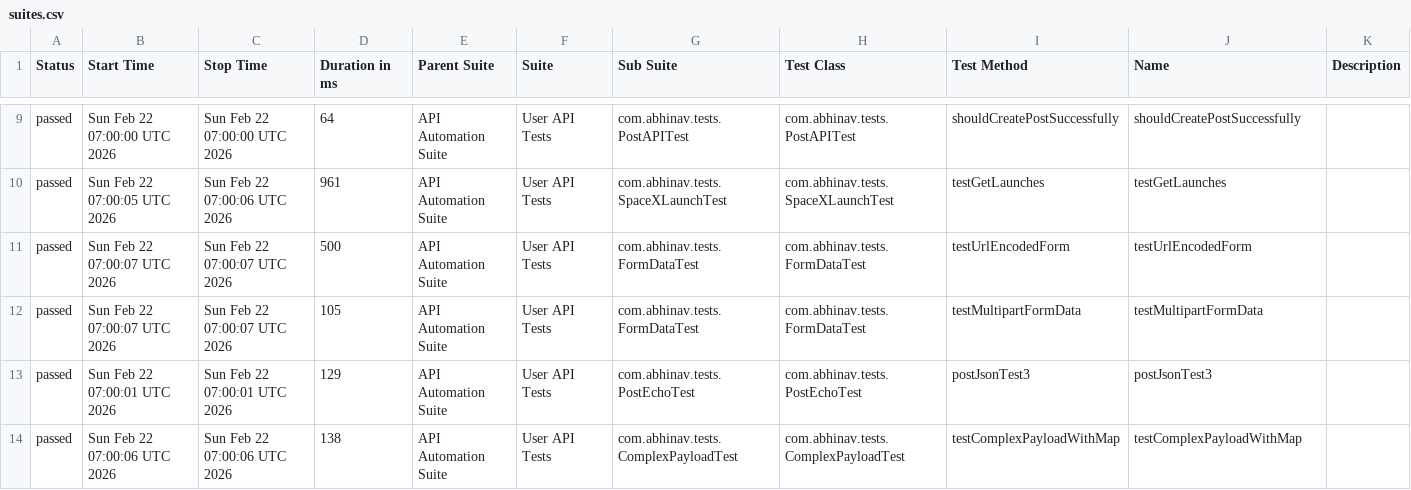
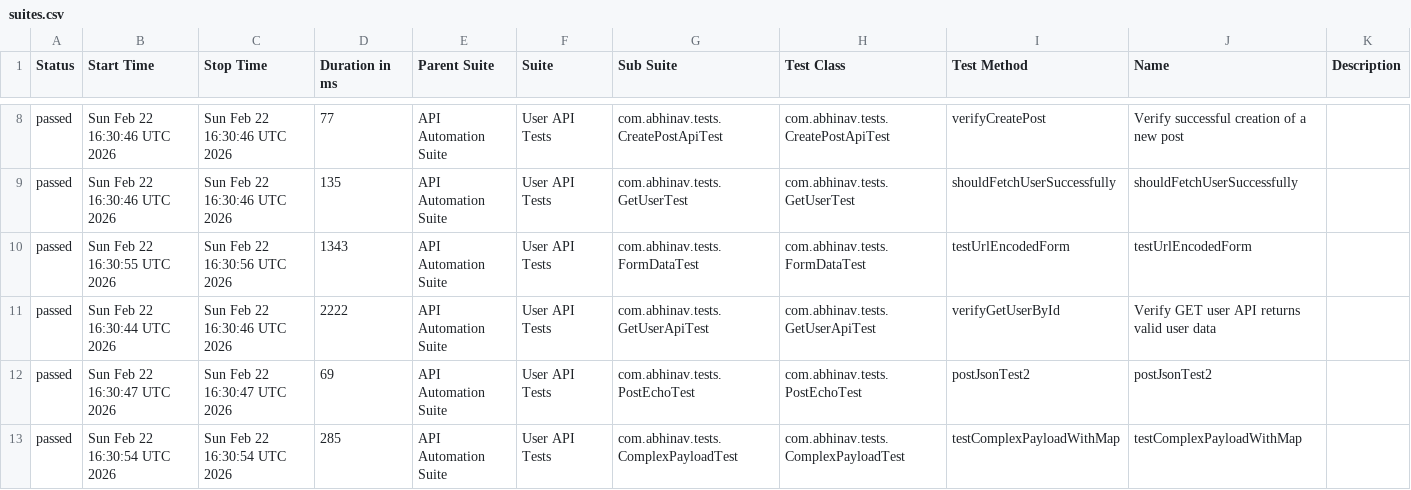
Before and after one commit to abhi9avx/modular-api-automation-framework, a CSV file: data/suites.csv, drawn as a sheet; only a part is shown, gaps mark what is left out; the diff covers the shown part only.

```diff
--- a/data/suites.csv
+++ b/data/suites.csv
@@ -9,6 +8,6 @@
-"passed","Sun Feb 22 07:00:00 UTC 2026","Sun Feb 22 07:00:00 UTC 2026","64","API Automation Suite","User API Tests","com.abhinav.tests.PostAPITest","com.abhinav.tests.PostAPITest","shouldCreatePostSuccessfully","shouldCreatePostSuccessfully",""
-"passed","Sun Feb 22 07:00:05 UTC 2026","Sun Feb 22 07:00:06 UTC 2026","961","API Automation Suite","User API Tests","com.abhinav.tests.SpaceXLaunchTest","com.abhinav.tests.SpaceXLaunchTest","testGetLaunches","testGetLaunches",""
-"passed","Sun Feb 22 07:00:07 UTC 2026","Sun Feb 22 07:00:07 UTC 2026","500","API Automation Suite","User API Tests","com.abhinav.tests.FormDataTest","com.abhinav.tests.FormDataTest","testUrlEncodedForm","testUrlEncodedForm",""
-"passed","Sun Feb 22 07:00:07 UTC 2026","Sun Feb 22 07:00:07 UTC 2026","105","API Automation Suite","User API Tests","com.abhinav.tests.FormDataTest","com.abhinav.tests.FormDataTest","testMultipartFormData","testMultipartFormData",""
-"passed","Sun Feb 22 07:00:01 UTC 2026","Sun Feb 22 07:00:01 UTC 2026","129","API Automation Suite","User API Tests","com.abhinav.tests.PostEchoTest","com.abhinav.tests.PostEchoTest","postJsonTest3","postJsonTest3",""
-"passed","Sun Feb 22 07:00:06 UTC 2026","Sun Feb 22 07:00:06 UTC 2026","138","API Automation Suite","User API Tests","com.abhinav.tests.ComplexPayloadTest","com.abhinav.tests.ComplexPayloadTest","testComplexPayloadWithMap","testComplexPayloadWithMap",""
+"passed","Sun Feb 22 16:30:46 UTC 2026","Sun Feb 22 16:30:46 UTC 2026","77","API Automation Suite","User API Tests","com.abhinav.tests.CreatePostApiTest","com.abhinav.tests.CreatePostApiTest","verifyCreatePost","Verify successful creation of a new post",""
+"passed","Sun Feb 22 16:30:46 UTC 2026","Sun Feb 22 16:30:46 UTC 2026","135","API Automation Suite","User API Tests","com.abhinav.tests.GetUserTest","com.abhinav.tests.GetUserTest","shouldFetchUserSuccessfully","shouldFetchUserSuccessfully",""
+"passed","Sun Feb 22 16:30:55 UTC 2026","Sun Feb 22 16:30:56 UTC 2026","1343","API Automation Suite","User API Tests","com.abhinav.tests.FormDataTest","com.abhinav.tests.FormDataTest","testUrlEncodedForm","testUrlEncodedForm",""
+"passed","Sun Feb 22 16:30:44 UTC 2026","Sun Feb 22 16:30:46 UTC 2026","2222","API Automation Suite","User API Tests","com.abhinav.tests.GetUserApiTest","com.abhinav.tests.GetUserApiTest","verifyGetUserById","Verify GET user API returns valid user data",""
+"passed","Sun Feb 22 16:30:47 UTC 2026","Sun Feb 22 16:30:47 UTC 2026","69","API Automation Suite","User API Tests","com.abhinav.tests.PostEchoTest","com.abhinav.tests.PostEchoTest","postJsonTest2","postJsonTest2",""
+"passed","Sun Feb 22 16:30:54 UTC 2026","Sun Feb 22 16:30:54 UTC 2026","285","API Automation Suite","User API Tests","com.abhinav.tests.ComplexPayloadTest","com.abhinav.tests.ComplexPayloadTest","testComplexPayloadWithMap","testComplexPayloadWithMap",""
```
Also changed, not shown: 3 added rows, 3 removed rows and 58 edited cells elsewhere in this file, data/behaviors.csv, 56 other files.
